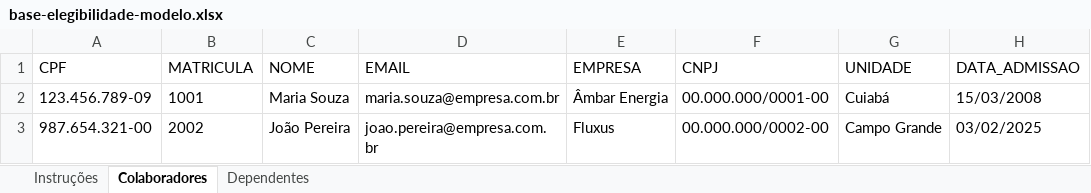
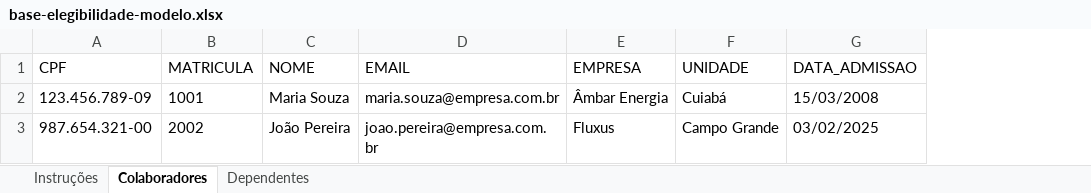
Before and after one commit to augustorecursos-jpg/Reembolsos_-mbar, an Excel workbook: public/exemplos/base-elegibilidade-modelo.xlsx, sheet Colaboradores, drawn as a sheet; only a part is shown; values as stored, in another font and other column widths than the file's, no borders; the diff names each change by its address in the sheet, - before the commit and + after, or states it on an @@ line.

```diff
--- a/public/exemplos/base-elegibilidade-modelo.xlsx (sheet Colaboradores)
+++ b/public/exemplos/base-elegibilidade-modelo.xlsx (sheet Colaboradores)
-column F (CNPJ), rows 2-3: 00.000.000/0001-00 | 00.000.000/0002-00
```
Also changed, not shown: sheet Instruções, 8 other files.
